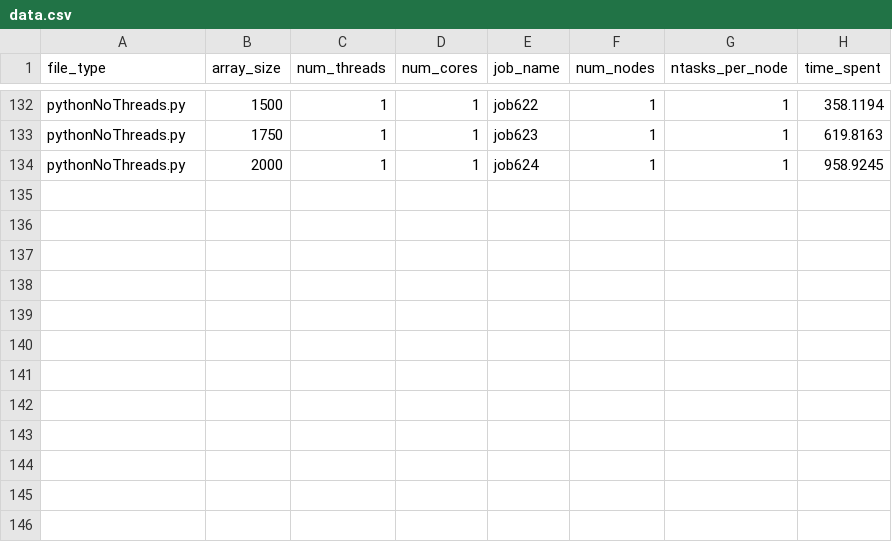
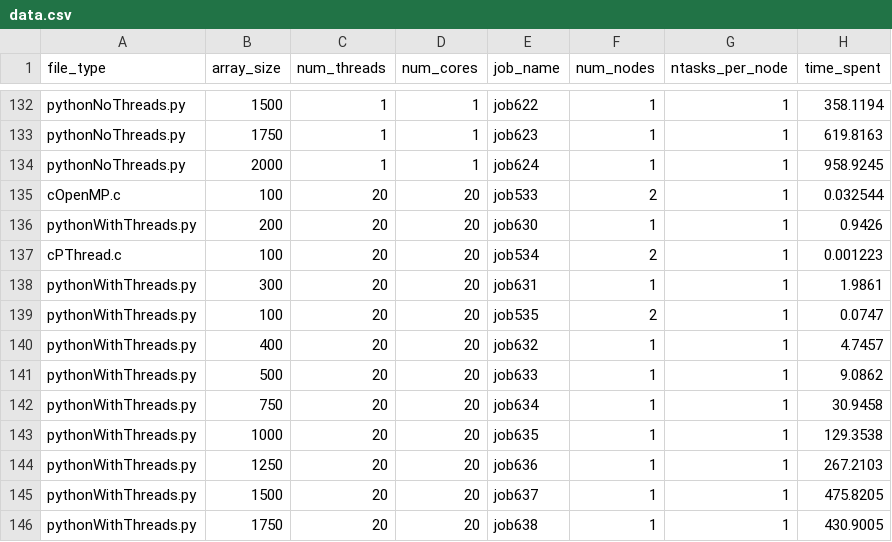
Before and after one commit to aejensen1/Large-Scale-Matrix-Multiplication, a CSV file: report/data.csv, drawn as a sheet; only a part is shown, gaps mark what is left out; the diff names each change by its address in the sheet, - before the commit and + after, or states it on an @@ line.

Commit message:
new data results update

```diff
--- a/report/data.csv
+++ b/report/data.csv
+row 135: cOpenMP.c | 100 | 20 | 20 | job533 | 2 | 1 | 0.032544
+row 136: pythonWithThreads.py | 200 | 20 | 20 | job630 | 1 | 1 | 0.9426
+row 137: cPThread.c | 100 | 20 | 20 | job534 | 2 | 1 | 0.001223
+row 138: pythonWithThreads.py | 300 | 20 | 20 | job631 | 1 | 1 | 1.9861
+row 139: pythonWithThreads.py | 100 | 20 | 20 | job535 | 2 | 1 | 0.0747
+row 140: pythonWithThreads.py | 400 | 20 | 20 | job632 | 1 | 1 | 4.7457
+row 141: pythonWithThreads.py | 500 | 20 | 20 | job633 | 1 | 1 | 9.0862
+row 142: pythonWithThreads.py | 750 | 20 | 20 | job634 | 1 | 1 | 30.9458
+row 143: pythonWithThreads.py | 1000 | 20 | 20 | job635 | 1 | 1 | 129.3538
+row 144: pythonWithThreads.py | 1250 | 20 | 20 | job636 | 1 | 1 | 267.2103
+row 145: pythonWithThreads.py | 1500 | 20 | 20 | job637 | 1 | 1 | 475.8205
+row 146: pythonWithThreads.py | 1750 | 20 | 20 | job638 | 1 | 1 | 430.9005
```
